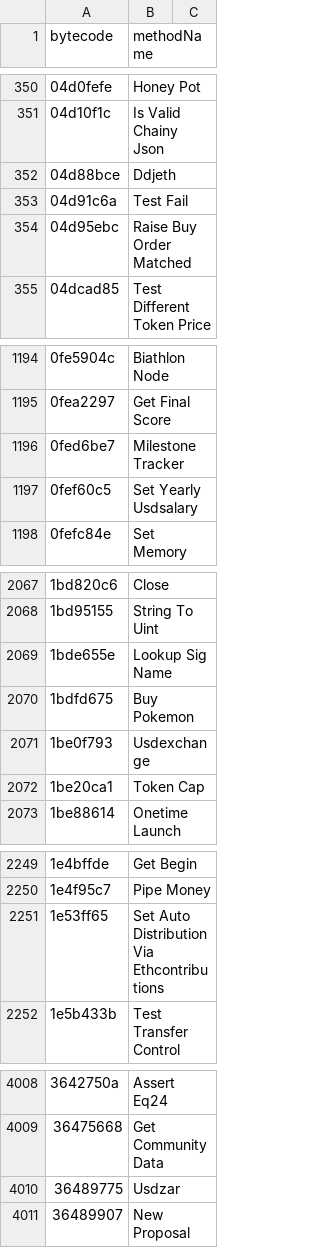
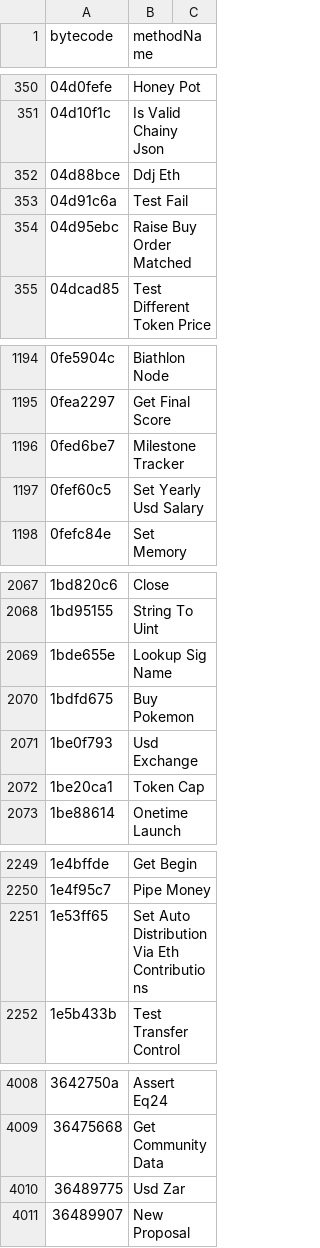
Before and after one commit to iopay/4bytes, a CSV file: with_parameter_names.csv, drawn as a sheet; only a part is shown, gaps mark what is left out; the diff covers the shown part only.

```diff
--- a/with_parameter_names.csv
+++ b/with_parameter_names.csv
@@ -351,3 +351,3 @@ bytecode,methodName
 04d10f1c,Is Valid Chainy Json
-04d88bce,Ddjeth
+04d88bce,Ddj Eth
 04d91c6a,Test Fail
@@ -1196,3 +1196,3 @@ bytecode,methodName
 0fed6be7,Milestone Tracker
-0fef60c5,Set Yearly Usdsalary
+0fef60c5,Set Yearly Usd Salary
 0fefc84e,Set Memory
@@ -2070,3 +2070,3 @@ bytecode,methodName
 1bdfd675,Buy Pokemon
-1be0f793,Usdexchange
+1be0f793,Usd Exchange
 1be20ca1,Token Cap
@@ -2250,3 +2250,3 @@ bytecode,methodName
 1e4f95c7,Pipe Money
-1e53ff65,Set Auto Distribution Via Ethcontributions
+1e53ff65,Set Auto Distribution Via Eth Contributions
 1e5b433b,Test Transfer Control
@@ -4009,3 +4009,3 @@ bytecode,methodName
 36475668,Get Community Data
-36489775,Usdzar
+36489775,Usd Zar
 36489907,New Proposal
```
Also changed, not shown: 17 edited cells elsewhere in this file, 1 other file.
